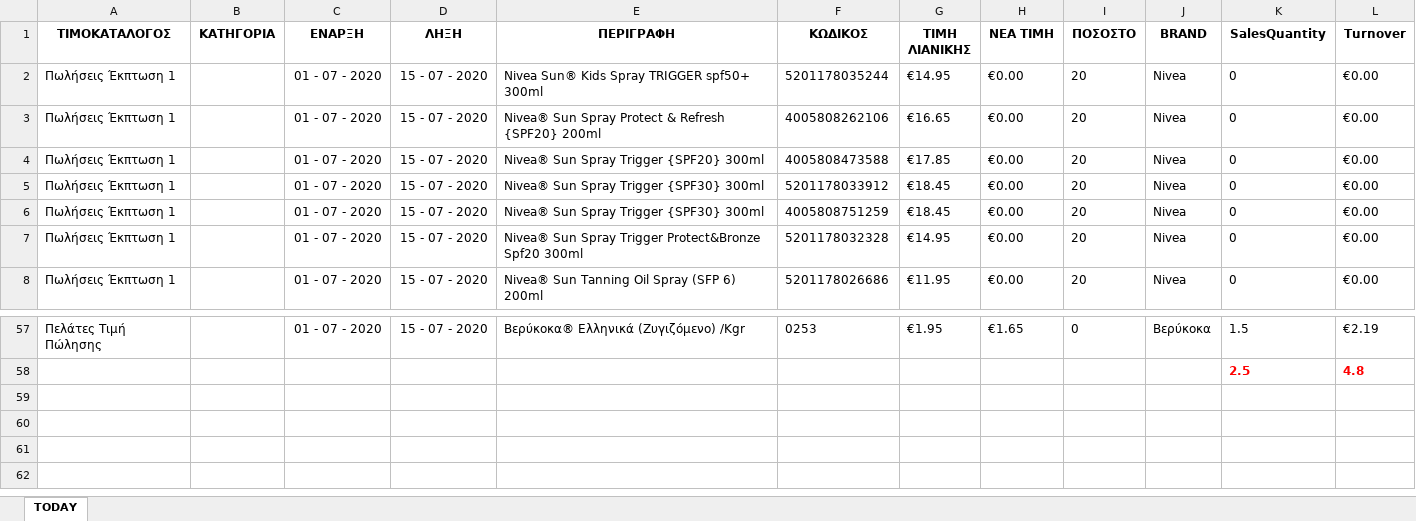
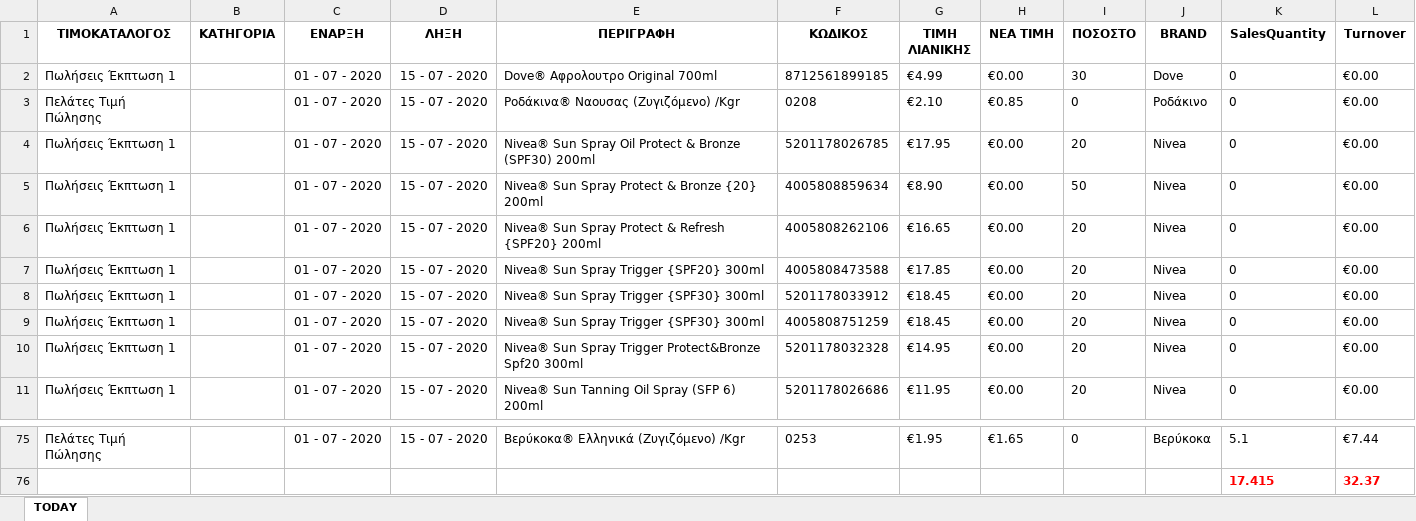
Before and after one commit to gitter-badger/Elounda_Market, an Excel workbook: A_DAILY_ΠΟΡΕΙΑ_ΤΙΜΟΚΑΤΑΛΟΓΟΥ_ΠΩΛΗΣΕΩΝ/excel/16.xlsx, sheet TODAY, drawn as a sheet; only a part is shown, gaps mark what is left out; values as stored, in another font and other column widths than the file's, no borders; conditional formats not drawn; removed rows and columns are numbered as before the commit, all else as after; the diff covers the shown part only; the diff names each change by its address in the sheet, - before the commit and + after, or states it on an @@ line.

```diff
--- a/A_DAILY_ΠΟΡΕΙΑ_ΤΙΜΟΚΑΤΑΛΟΓΟΥ_ΠΩΛΗΣΕΩΝ/excel/16.xlsx (sheet TODAY)
+++ b/A_DAILY_ΠΟΡΕΙΑ_ΤΙΜΟΚΑΤΑΛΟΓΟΥ_ΠΩΛΗΣΕΩΝ/excel/16.xlsx (sheet TODAY)
-E2 (ΠΕΡΙΓΡΑΦΗ): Nivea Sun® Kids Spray TRIGGER spf50+ 300ml
+E2 (ΠΕΡΙΓΡΑΦΗ): Dove® Αφρολουτρο Original 700ml
-F2 (ΚΩΔΙΚΟΣ): 5201178035244
+F2 (ΚΩΔΙΚΟΣ): 8712561899185
-G2 (ΤΙΜΗ ΛΙΑΝΙΚΗΣ): €14.95
+G2 (ΤΙΜΗ ΛΙΑΝΙΚΗΣ): €4.99
-I2 (ΠΟΣΟΣΤΟ): 20
+I2 (ΠΟΣΟΣΤΟ): 30
-J2 (BRAND): Nivea
+J2 (BRAND): Dove
@@ row 25 moved to row 3: Πελάτες Τιμή Πώλησης @@
+row 4: Πωλήσεις Έκπτωση 1 |  | 01 - 07 - 2020 | 15 - 07 - 2020 | Nivea® Sun Spray Oil Protect & Bronze (SPF30) 200ml | 5201178026785 | €17.95 | €0.00 | 20 | Nivea | 0 | €0.00
+row 5: Πωλήσεις Έκπτωση 1 |  | 01 - 07 - 2020 | 15 - 07 - 2020 | Nivea® Sun Spray Protect & Bronze {20} 200ml | 4005808859634 | €8.90 | €0.00 | 50 | Nivea | 0 | €0.00
-K75 (SalesQuantity): 1.5
+K75 (SalesQuantity): 5.1
-L75 (Turnover): €2.19
+L75 (Turnover): €7.44
-row 58:  |  |  |  |  |  |  |  |  |  | 2.5 | 4.8
+row 76:  |  |  |  |  |  |  |  |  |  | 17.415 | 32.37
```
Also changed, not shown: 20 added rows, 4 removed rows, 16 moved rows and 54 edited cells elsewhere in this sheet, 3 other files.
